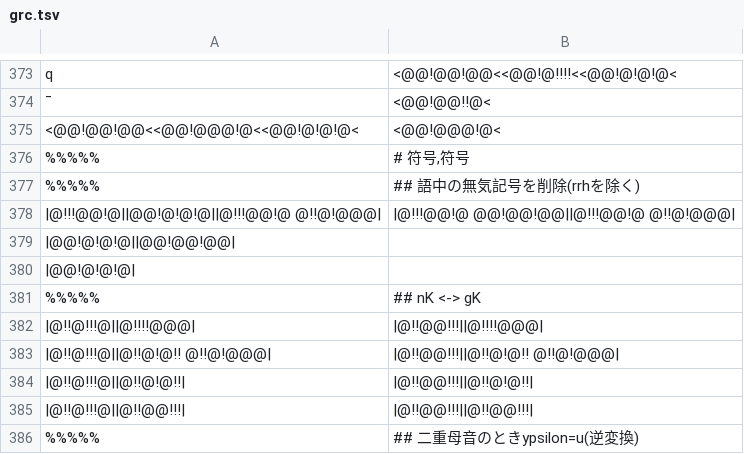
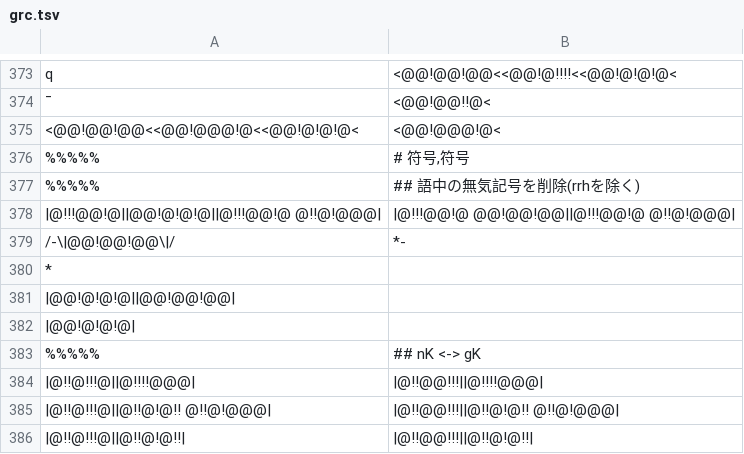
Before and after one commit to hulinguistics/huling, a TSV file: src/public/conv/grc.tsv, drawn as a sheet; only a part is shown, gaps mark what is left out; the shorter side is filled out with more unchanged rows; the diff names each change by its address in the sheet, - before the commit and + after, or states it on an @@ line.

```diff
--- a/src/public/conv/grc.tsv
+++ b/src/public/conv/grc.tsv
+row 379: /-\|@@!@@!@@\|/ | *-
+row 380: *
```
Also changed, not shown: 1 other file.
